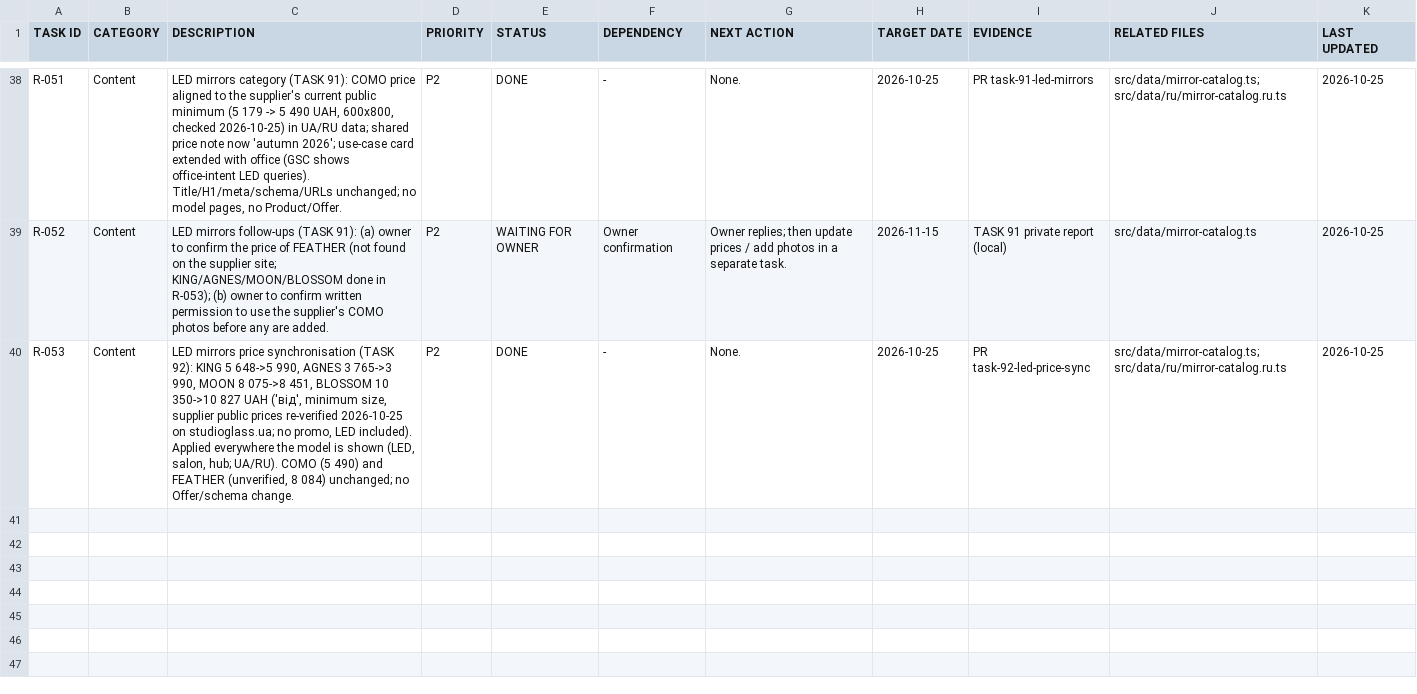
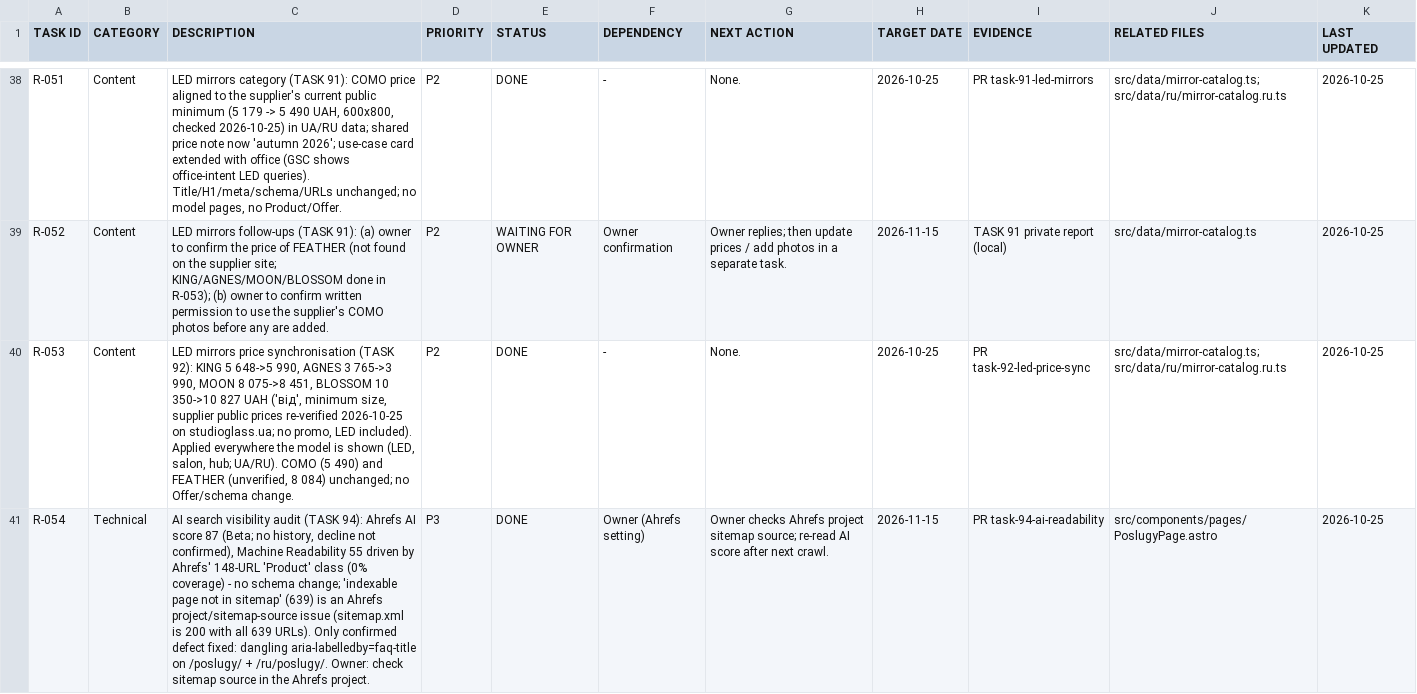
Before and after one commit to mstyslav/SEO-NEW-SAIT, a CSV file: docs/SEO-ROADMAP.csv, drawn as a sheet; only a part is shown, gaps mark what is left out; the diff names each change by its address in the sheet, - before the commit and + after, or states it on an @@ line.

```diff
--- a/docs/SEO-ROADMAP.csv
+++ b/docs/SEO-ROADMAP.csv
+row 41: R-054 | Technical | AI search visibility audit (TASK 94): Ahrefs AI score 87 (Beta; no history, decline not confirmed), Machine Readability 55 driven by Ahrefs' 148-URL 'Product' class (0% coverage) - no schema change; 'indexable page not in sitemap' (639) is an Ahrefs project/sitemap-source issue (sitemap.xml is 200 with all 639 URLs). Only confirmed defect fixed: dangling aria-labelledby=faq-title on /poslugy/ + /ru/poslugy/. Owner: check sitemap source in the Ahrefs project. | P3 | DONE | Owner (Ahrefs setting) | Owner checks Ahrefs project sitemap source; re-read AI score after next crawl. | 2026-11-15 | PR task-94-ai-readability | src/components/pages/PoslugyPage.astro | 2026-10-25
```
Also changed, not shown: 2 other files.
